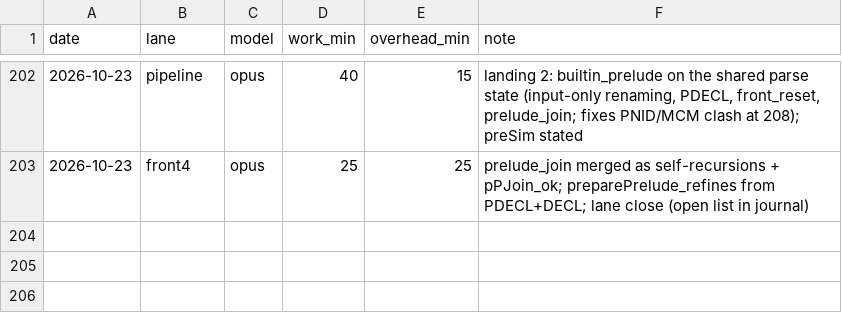
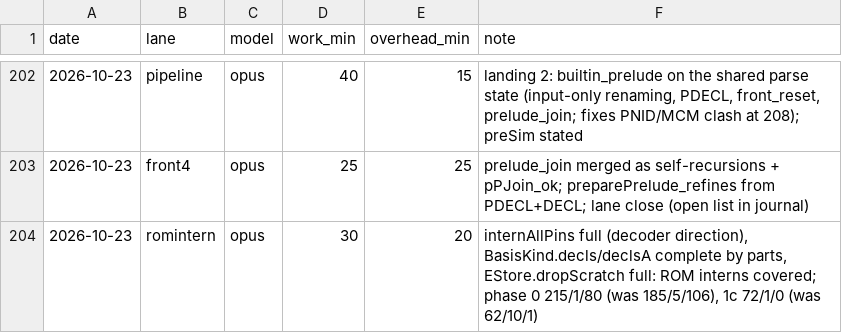
Before and after one commit to leanprover/con-agua, a CSV file: docs/velocity.csv, drawn as a sheet; only a part is shown, gaps mark what is left out; the diff names each change by its address in the sheet, - before the commit and + after, or states it on an @@ line.

```diff
--- a/docs/velocity.csv
+++ b/docs/velocity.csv
+row 204: 2026-10-23 | romintern | opus | 30 | 20 | internAllPins full (decoder direction), BasisKind.decls/declsA complete by parts, EStore.dropScratch full: ROM interns covered; phase 0 215/1/80 (was 185/5/106), 1c 72/1/0 (was 62/10/1)
```
Also changed, not shown: 1 other file.
